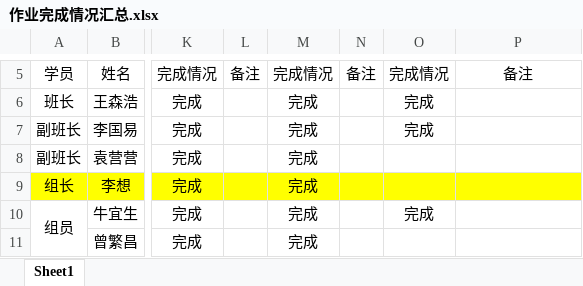
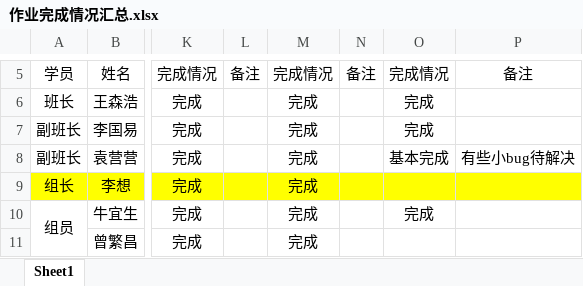
Before and after one commit to Larry21gram/BJT, an Excel workbook: 作业完成情况汇总.xlsx, sheet Sheet1, drawn as a sheet; only a part is shown, gaps mark what is left out; values as stored, in another font and other column widths than the file's, no borders; the diff names each change by its address in the sheet, - before the commit and + after, or states it on an @@ line.

```diff
--- a/作业完成情况汇总.xlsx (sheet Sheet1)
+++ b/作业完成情况汇总.xlsx (sheet Sheet1)
-O8: (empty)
+O8: 基本完成
-P8: (empty)
+P8: 有些小bug待解决
```
